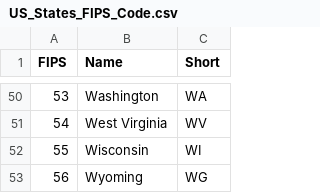
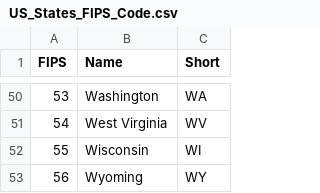
Before and after one commit to Dialvec/USA_Locations_Codes, a CSV file: US_States_FIPS_Code.csv, drawn as a sheet; only a part is shown, gaps mark what is left out.

Commit message:
Update US_States_FIPS_Code.csv

```diff
--- a/US_States_FIPS_Code.csv
+++ b/US_States_FIPS_Code.csv
@@ -52,2 +52,2 @@ FIPS,Name,Short
 55,Wisconsin,WI
-56,Wyoming,WG
+56,Wyoming,WY
```
